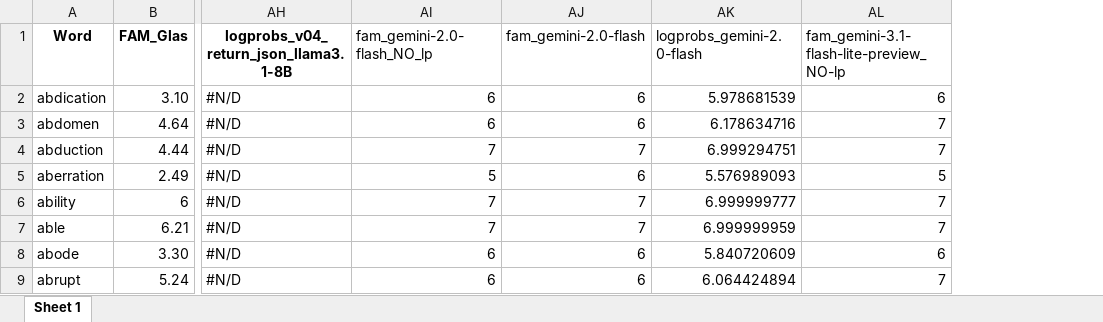
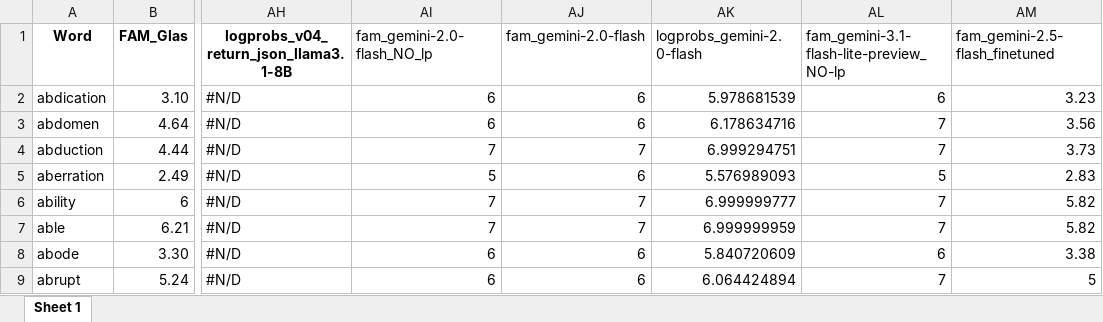
Before and after one commit to WordsGPT/psycholinguistics_framework, an Excel workbook: familiarity_english/output_vertex/Glasgow_MRC_joint_norms_inner_join_english_output.xlsx, sheet Sheet 1, drawn as a sheet; only a part is shown, gaps mark what is left out; values as stored, in another font and other column widths than the file's, no borders; the diff names each change by its address in the sheet, - before the commit and + after, or states it on an @@ line.

Commit message:
Testing finetuned model, step 5

```diff
--- a/familiarity_english/output_vertex/Glasgow_MRC_joint_norms_inner_join_english_output.xlsx (sheet Sheet 1)
+++ b/familiarity_english/output_vertex/Glasgow_MRC_joint_norms_inner_join_english_output.xlsx (sheet Sheet 1)
+column AM (fam_gemini-2.5-flash_finetuned), rows 2-9: 3.23 | 3.56 | 3.73 | 2.83 | 5.82 | 5.82 | 3.38 | 5
```
